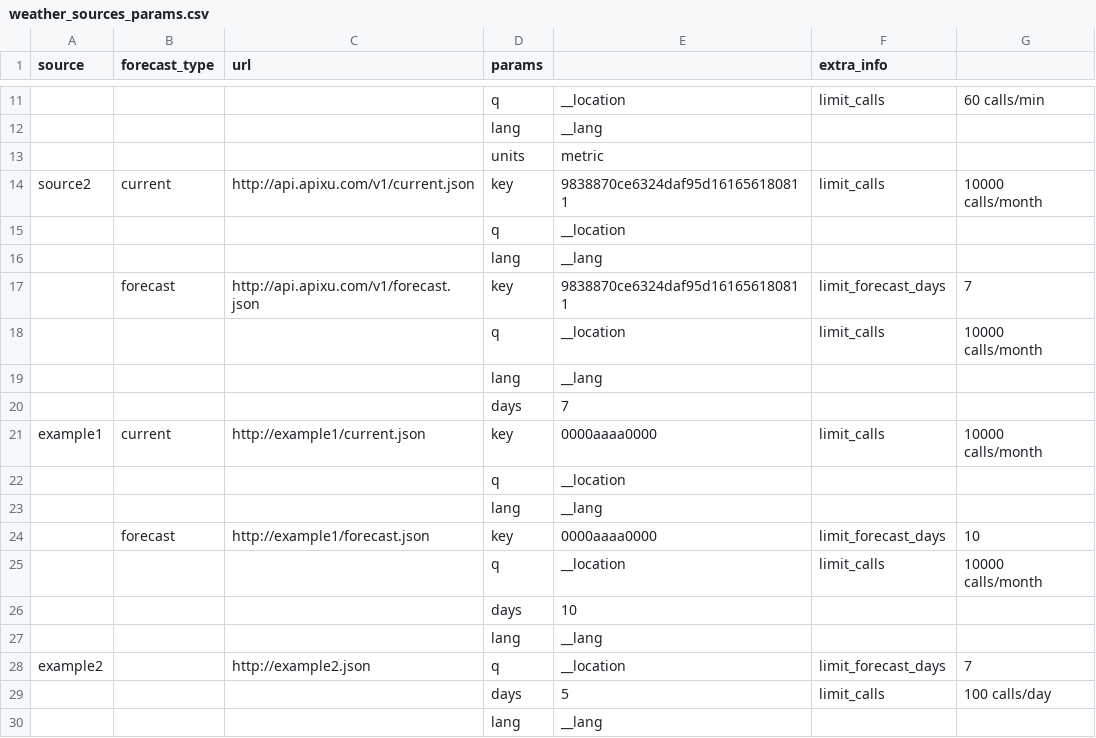
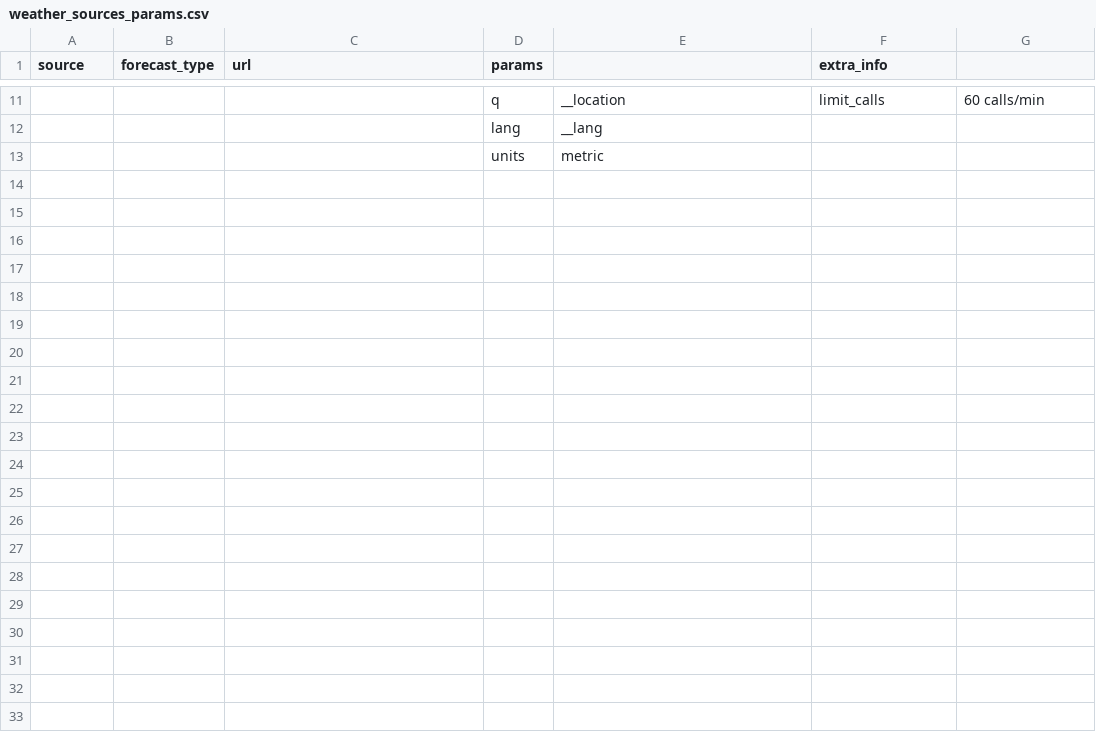
Before and after one commit to sergigon/time_weather_skill, a CSV file: data/params/weather_sources_params.csv, drawn as a sheet; only a part is shown, gaps mark what is left out; the diff names each change by its address in the sheet, - before the commit and + after, or states it on an @@ line.

Commit message:
Final redesign V: Created goal handler, display improve, erased info selection goal, erased condition etts, changed contry_name var to country_code, removed innecessary weather source params, changed tablet CA, removed innecessary files, icon name fix

```diff
--- a/data/params/weather_sources_params.csv
+++ b/data/params/weather_sources_params.csv
-row 14: source2 | current | http://api.apixu.com/v1/current.json | key | 9838870ce6324daf95d161656180811 | limit_calls | 10000 calls/month
-row 15:  |  |  | q | __location
-row 16:  |  |  | lang | __lang
-row 17:  | forecast | http://api.apixu.com/v1/forecast.json | key | 9838870ce6324daf95d161656180811 | limit_forecast_days | 7
-row 18:  |  |  | q | __location | limit_calls | 10000 calls/month
-row 19:  |  |  | lang | __lang
-row 20:  |  |  | days | 7
-row 21: example1 | current | http://example1/current.json | key | 0000aaaa0000 | limit_calls | 10000 calls/month
-row 22:  |  |  | q | __location
-row 23:  |  |  | lang | __lang
-row 24:  | forecast | http://example1/forecast.json | key | 0000aaaa0000 | limit_forecast_days | 10
-row 25:  |  |  | q | __location | limit_calls | 10000 calls/month
-row 26:  |  |  | days | 10
-row 27:  |  |  | lang | __lang
-row 28: example2 |  | http://example2.json | q | __location | limit_forecast_days | 7
-row 29:  |  |  | days | 5 | limit_calls | 100 calls/day
-row 30:  |  |  | lang | __lang
```
Also changed, not shown: 22 other files.
